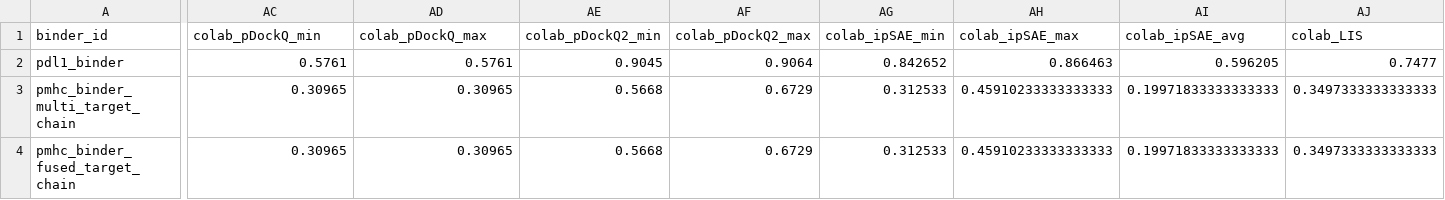
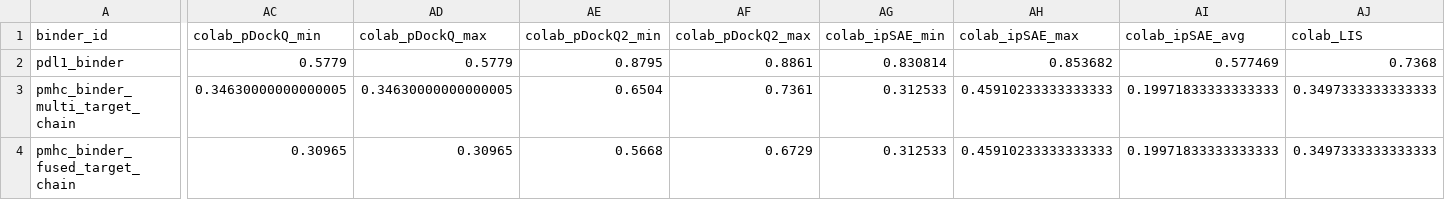
Before and after one commit to DigBioLab/de_novo_binder_scoring, a CSV file: example_output/ipsae_and_ipae.csv, drawn as a sheet; only a part is shown, gaps mark what is left out; the diff covers the shown part only; the diff names each change by its address in the sheet, - before the commit and + after, or states it on an @@ line.

```diff
--- a/example_output/ipsae_and_ipae.csv
+++ b/example_output/ipsae_and_ipae.csv
-AC2 (colab_pDockQ_min): 0.5761
+AC2 (colab_pDockQ_min): 0.5779
-AD2 (colab_pDockQ_max): 0.5761
+AD2 (colab_pDockQ_max): 0.5779
-AE2 (colab_pDockQ2_min): 0.9045
+AE2 (colab_pDockQ2_min): 0.8795
-AF2 (colab_pDockQ2_max): 0.9064
+AF2 (colab_pDockQ2_max): 0.8861
-AG2 (colab_ipSAE_min): 0.842652
+AG2 (colab_ipSAE_min): 0.830814
-AH2 (colab_ipSAE_max): 0.866463
+AH2 (colab_ipSAE_max): 0.853682
-AI2 (colab_ipSAE_avg): 0.596205
+AI2 (colab_ipSAE_avg): 0.577469
-AJ2 (colab_LIS): 0.7477
+AJ2 (colab_LIS): 0.7368
-AC3 (colab_pDockQ_min): 0.30965
+AC3 (colab_pDockQ_min): 0.34630000000000005
-AD3 (colab_pDockQ_max): 0.30965
+AD3 (colab_pDockQ_max): 0.34630000000000005
-AE3 (colab_pDockQ2_min): 0.5668
+AE3 (colab_pDockQ2_min): 0.6504
-AF3 (colab_pDockQ2_max): 0.6729
+AF3 (colab_pDockQ2_max): 0.7361
```
Also changed, not shown: 4 edited cells elsewhere in this file, example_output/ColabFold/colab_metrics.csv, example_output/dockQ.csv, 36 other files.
